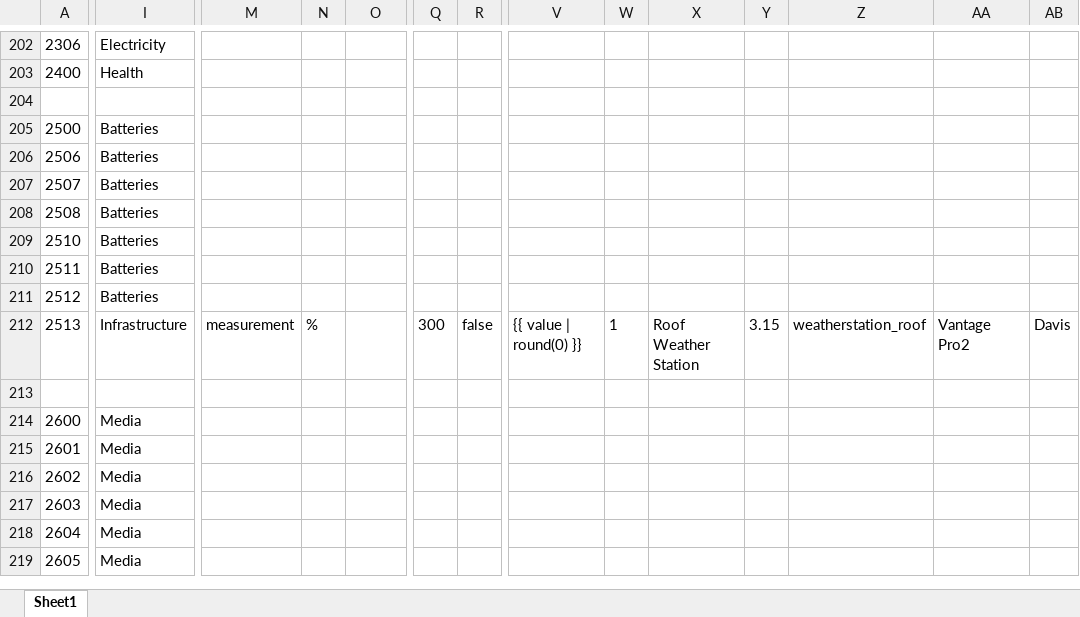
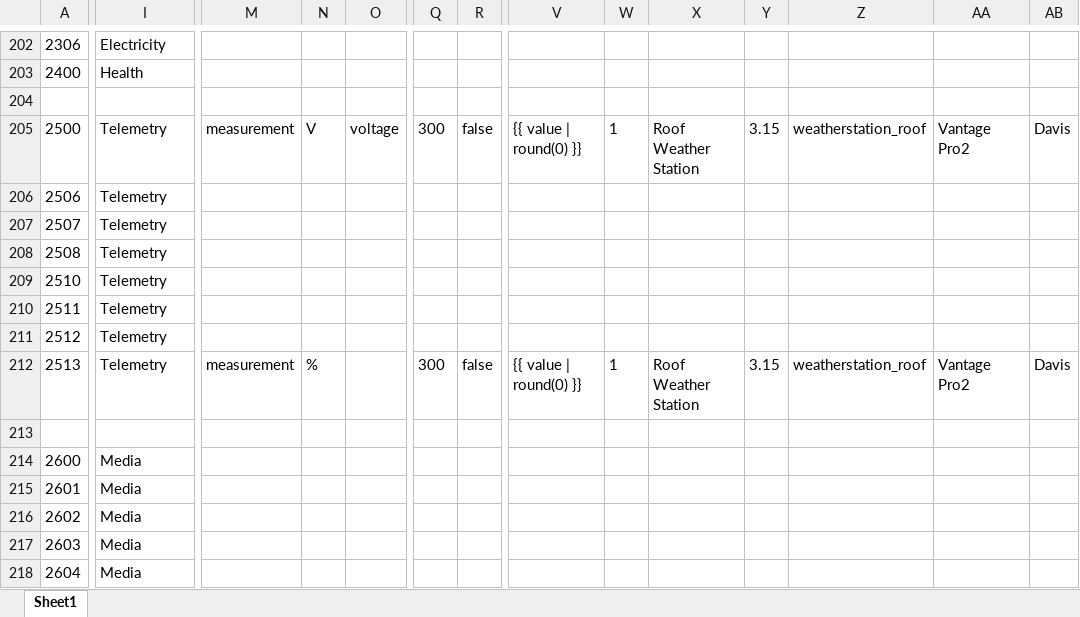
Before and after one commit to ggear/asystem, an Excel workbook: macbook-flo/homeassistant/src/main/resources/entity_metadata.xlsx, sheet Sheet1, drawn as a sheet; only a part is shown, gaps mark what is left out; the shorter side is filled out with more unchanged rows; values as stored, in another font and other column widths than the file's, no borders; table styles not drawn; the diff covers the shown part only; the diff names each change by its address in the sheet, - before the commit and + after, or states it on an @@ line.

```diff
--- a/macbook-flo/homeassistant/src/main/resources/entity_metadata.xlsx (sheet Sheet1)
+++ b/macbook-flo/homeassistant/src/main/resources/entity_metadata.xlsx (sheet Sheet1)
-I205:I211: Batteries
+I205:I211: Telemetry
-M205: (empty)
+M205: measurement
-N205: (empty)
+N205: V
-O205: (empty)
+O205: voltage
-Q205: (empty)
+Q205: 300
-R205: (empty)
+R205: false
-V205: (empty)
+V205: {{ value | round(0) }}
-W205: (empty)
+W205: 1
-X205: (empty)
+X205: Roof Weather Station
-Y205: (empty)
+Y205: 3.15
-Z205: (empty)
+Z205: weatherstation_roof
-AA205: (empty)
+AA205: Vantage Pro2
-AB205: (empty)
+AB205: Davis
-I212: Infrastructure
+I212: Telemetry
```
Also changed, not shown: 4 edited cells elsewhere in this sheet, 6 other files.
